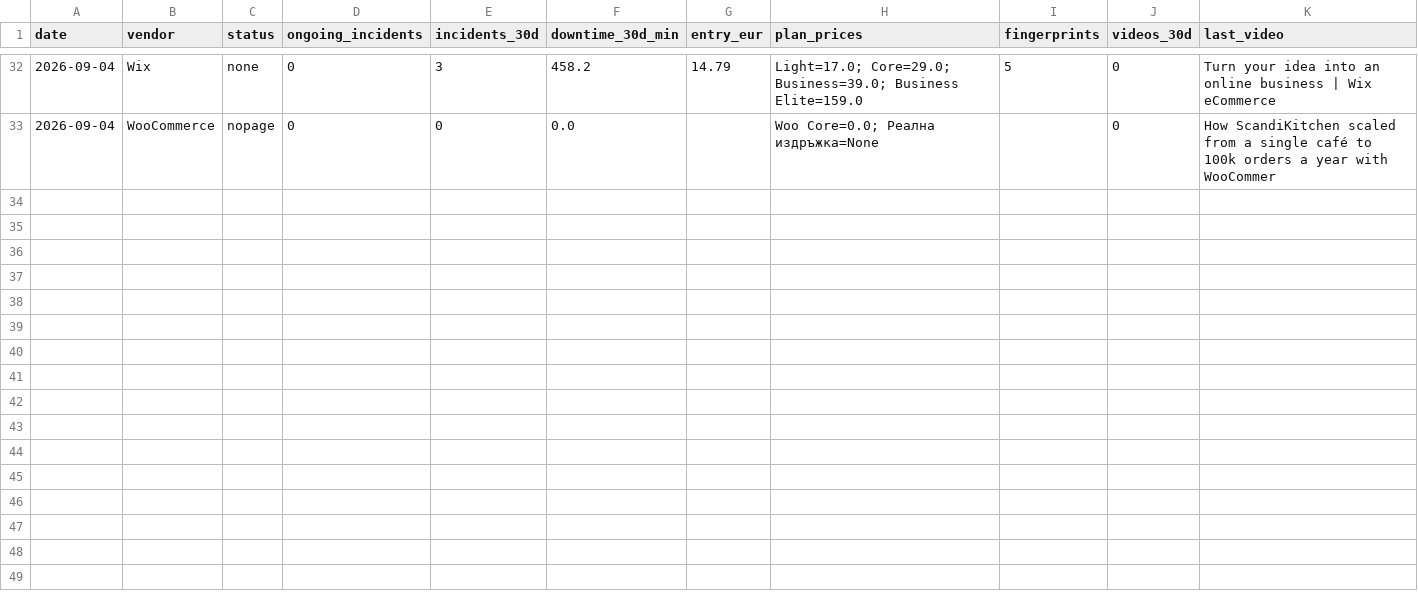
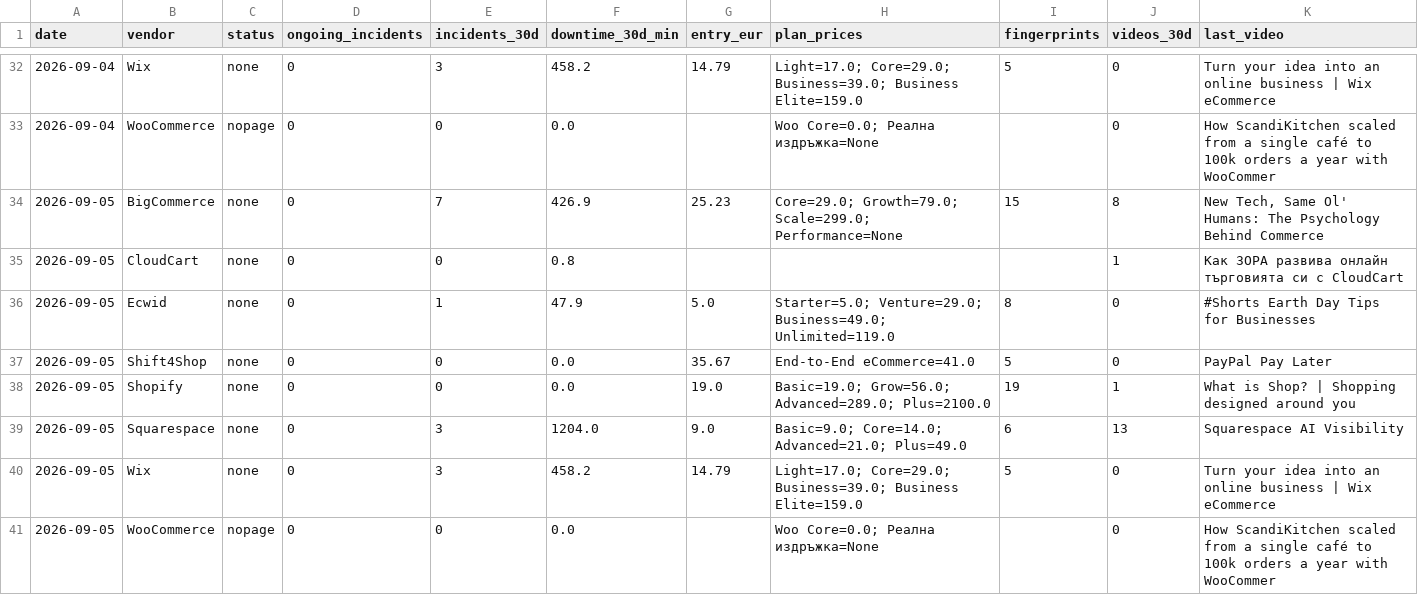
Before and after one commit to Emo-999/ecommerce-intelligence, a CSV file: exports/2026-09-daily.csv, drawn as a sheet; only a part is shown, gaps mark what is left out.

Commit message:
chore: daily intel update [skip ci]

```diff
--- a/exports/2026-09-daily.csv
+++ b/exports/2026-09-daily.csv
@@ -33 +33,9 @@
 2026-09-04,WooCommerce,nopage,0,0,0.0,,Woo Core=0.0; Реална издръжка=None,,0,How ScandiKitchen scaled from a single café to 100k orders a year with WooCommer
+2026-09-05,BigCommerce,none,0,7,426.9,25.23,Core=29.0; Growth=79.0; Scale=299.0; Performance=None,15,8,"New Tech, Same Ol' Humans: The Psychology Behind Commerce"
+2026-09-05,CloudCart,none,0,0,0.8,,,,1,Как ЗОРА развива онлайн търговията си с CloudCart
+2026-09-05,Ecwid,none,0,1,47.9,5.0,Starter=5.0; Venture=29.0; Business=49.0; Unlimited=119.0,8,0,#Shorts Earth Day Tips for Businesses
+2026-09-05,Shift4Shop,none,0,0,0.0,35.67,End-to-End eCommerce=41.0,5,0,PayPal Pay Later
+2026-09-05,Shopify,none,0,0,0.0,19.0,Basic=19.0; Grow=56.0; Advanced=289.0; Plus=2100.0,19,1,What is Shop? | Shopping designed around you
+2026-09-05,Squarespace,none,0,3,1204.0,9.0,Basic=9.0; Core=14.0; Advanced=21.0; Plus=49.0,6,13,Squarespace AI Visibility
+2026-09-05,Wix,none,0,3,458.2,14.79,Light=17.0; Core=29.0; Business=39.0; Business Elite=159.0,5,0,Turn your idea into an online business | Wix eCommerce
+2026-09-05,WooCommerce,nopage,0,0,0.0,,Woo Core=0.0; Реална издръжка=None,,0,How ScandiKitchen scaled from a single café to 100k orders a year with WooCommer
```
Also changed, not shown: exports/2026-09-summary.csv, 10 other files.
